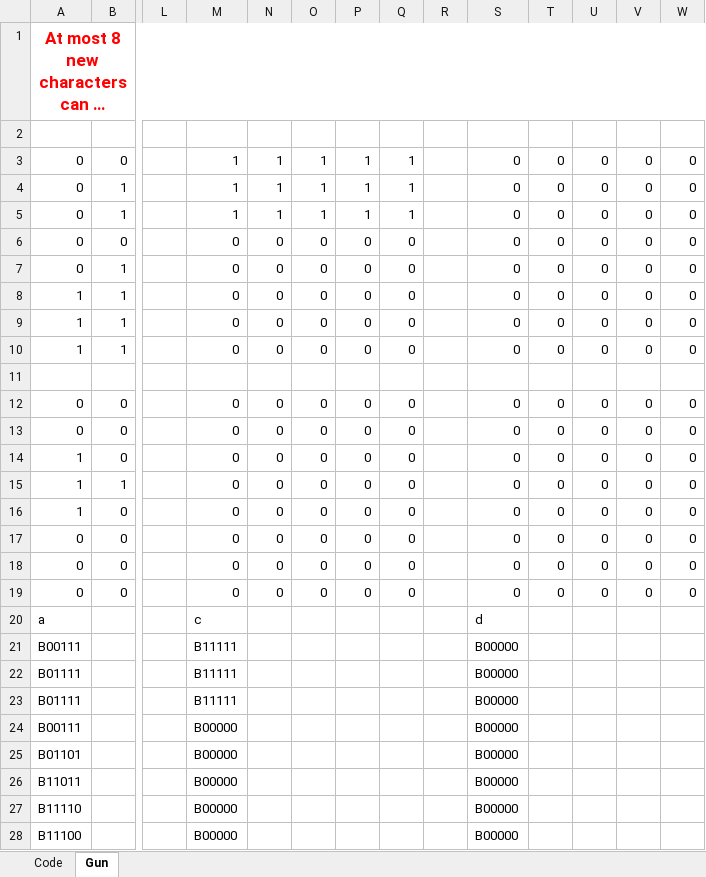
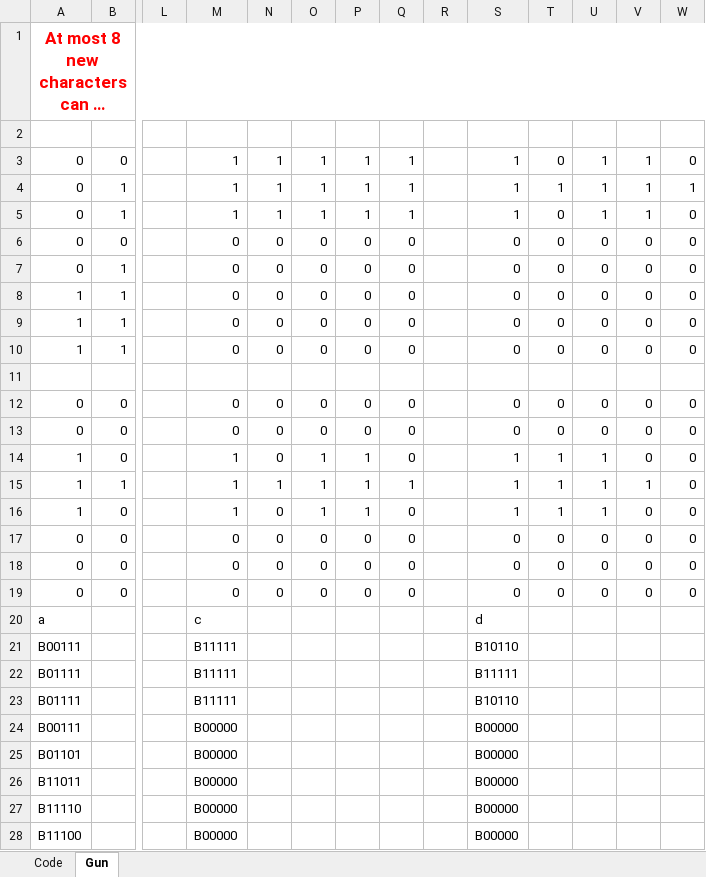
Before and after one commit to prittt/CO2-HopCannon, an Excel workbook: characters_code_generator.xlsx, sheet Gun, drawn as a sheet; only a part is shown, gaps mark what is left out; long unchanged cells end in …; values as stored, in another font and other column widths than the file's, no borders; conditional formats not drawn; the diff covers the shown part only; the diff names each change by its address in the sheet, - before the commit and + after, or states it on an @@ line.

```diff
--- a/characters_code_generator.xlsx (sheet Gun)
+++ b/characters_code_generator.xlsx (sheet Gun)
-S3:S5: 0
+S3:S5: 1
-U3:U5: 0
+U3:U5: 1
-V3:V5: 0
+V3:V5: 1
-T4: 0
+T4: 1
-W4: 0
+W4: 1
-M14:M16: 0
+M14:M16: 1
-O14:O16: 0
+O14:O16: 1
-P14:P16: 0
+P14:P16: 1
-S14:S16: 0
+S14:S16: 1
-T14:T16: 0
+T14:T16: 1
-U14:U16: 0
+U14:U16: 1
-N15: 0
+N15: 1
-Q15: 0
+Q15: 1
-V15: 0
+V15: 1
-S21: B00000
+S21: B10110
-S22: B00000
+S22: B11111
-S23: B00000
+S23: B10110
```
Also changed, not shown: 10 edited cells elsewhere in this sheet, 3 other files.
